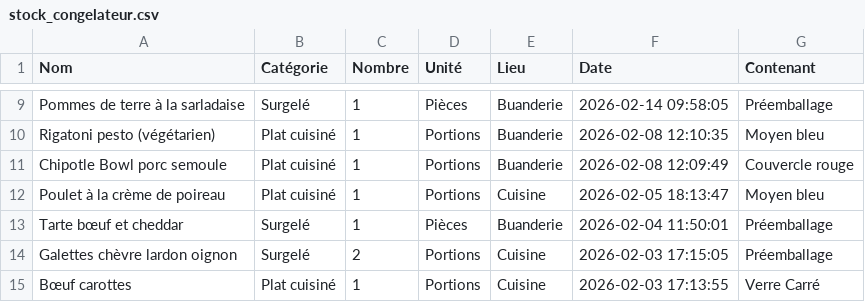
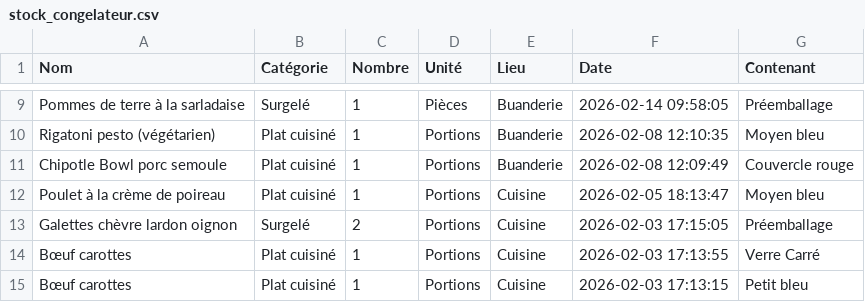
Before and after one commit to stephane0254-png/Congelateurs, a CSV file: stock_congelateur.csv, drawn as a sheet; only a part is shown, gaps mark what is left out; the shorter side is filled out with more unchanged rows.

Commit message:
Fini

```diff
--- a/stock_congelateur.csv
+++ b/stock_congelateur.csv
@@ -12,3 +12,2 @@ Chipotle Bowl porc semoule ,Plat cuisiné,1,Portions,Buanderie,2026-02-08 12:09:
 Poulet à la crème de poireau ,Plat cuisiné,1,Portions,Cuisine,2026-02-05 18:13:47,Moyen bleu
-Tarte bœuf et cheddar,Surgelé,1,Pièces,Buanderie,2026-02-04 11:50:01,Préemballage
 Galettes chèvre lardon oignon,Surgelé,2,Portions,Cuisine,2026-02-03 17:15:05,Préemballage
```
